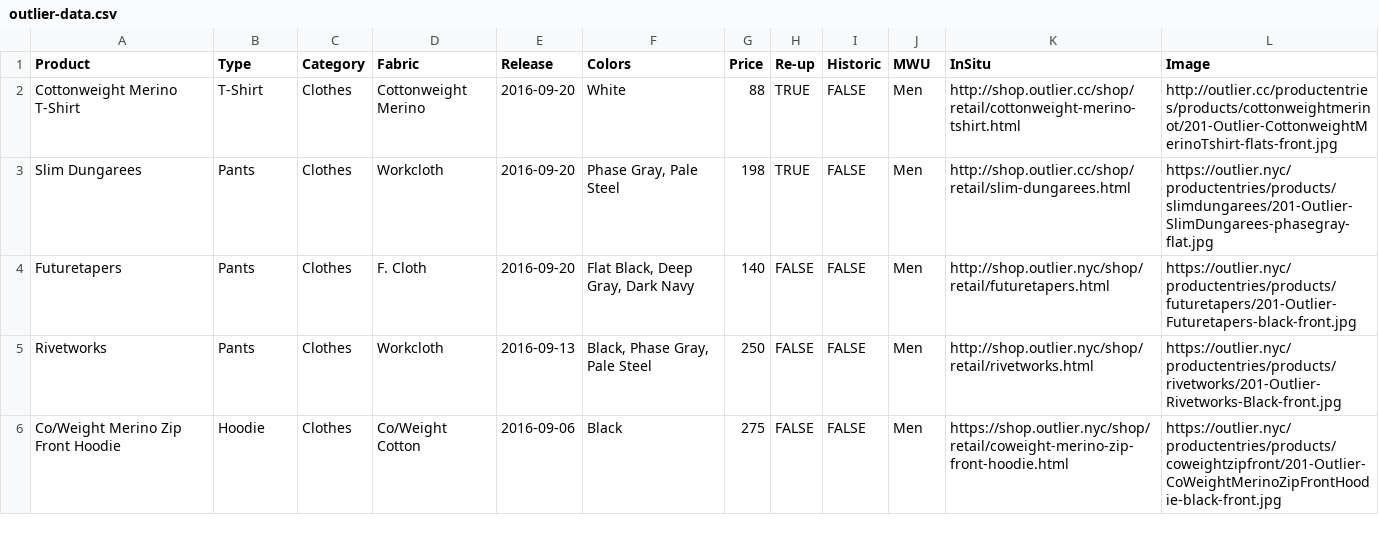
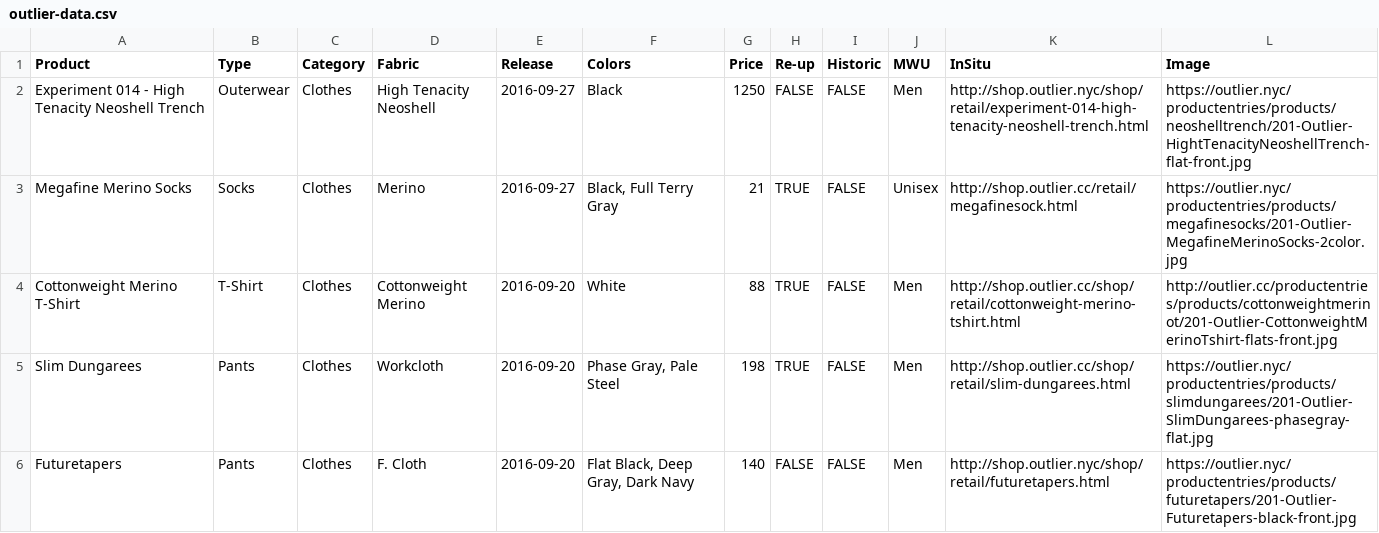
Before and after one commit to ciyer/outlier, a CSV file: outlier-data.csv, drawn as a sheet; only a part is shown; the shorter side is filled out with more unchanged rows.

Commit message:
2016-09-27 drops.

```diff
--- a/outlier-data.csv
+++ b/outlier-data.csv
@@ -1,2 +1,4 @@
 Product,Type,Category,Fabric,Release,Colors,Price,Re-up,Historic,MWU,InSitu,Image
+Experiment 014 - High Tenacity Neoshell Trench,Outerwear,Clothes,High Tenacity Neoshell,2016-09-27,Black,1250,FALSE,FALSE,Men,http://shop.outlier.nyc/shop/retail/experiment-014-high-tenacity-neoshell-trench.html,https://outlier.nyc/productentries/products/neoshelltrench/201-Outlier-HightTenacityNeoshellTrench-flat-front.jpg
+Megafine Merino Socks,Socks,Clothes,Merino,2016-09-27,"Black, Full Terry Gray",21,TRUE,FALSE,Unisex,http://shop.outlier.cc/retail/megafinesock.html,https://outlier.nyc/productentries/products/megafinesocks/201-Outlier-MegafineMerinoSocks-2color.jpg
 Cottonweight Merino T-Shirt,T-Shirt,Clothes,Cottonweight Merino,2016-09-20,White,88,TRUE,FALSE,Men,http://shop.outlier.cc/shop/retail/cottonweight-merino-tshirt.html,http://outlier.cc/productentries/products/cottonweightmerinot/201-Outlier-CottonweightMerinoTshirt-flats-front.jpg
```
